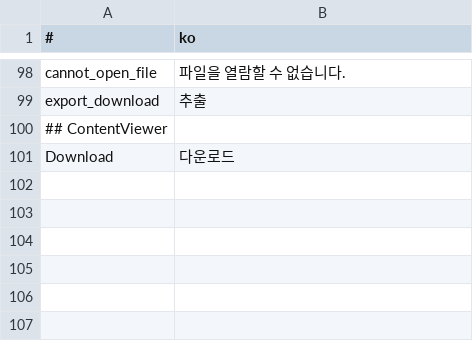
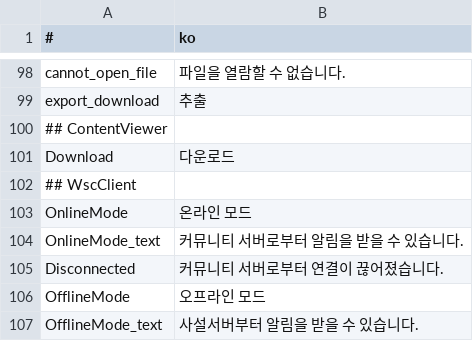
Before and after one commit to is2you2/pjcone, a CSV file: src/assets/data/translate.csv, drawn as a sheet; only a part is shown, gaps mark what is left out.

Commit message:
WscClient: 번역 구성 추가

```diff
--- a/src/assets/data/translate.csv
+++ b/src/assets/data/translate.csv
@@ -101 +101,7 @@ export_download,추출
 Download,다운로드
+## WscClient,
+OnlineMode,온라인 모드
+OnlineMode_text,커뮤니티 서버로부터 알림을 받을 수 있습니다.
+Disconnected,커뮤니티 서버로부터 연결이 끊어졌습니다.
+OfflineMode,오프라인 모드
+OfflineMode_text,사설서버부터 알림을 받을 수 있습니다.
```
Also changed, not shown: 2 other files.
